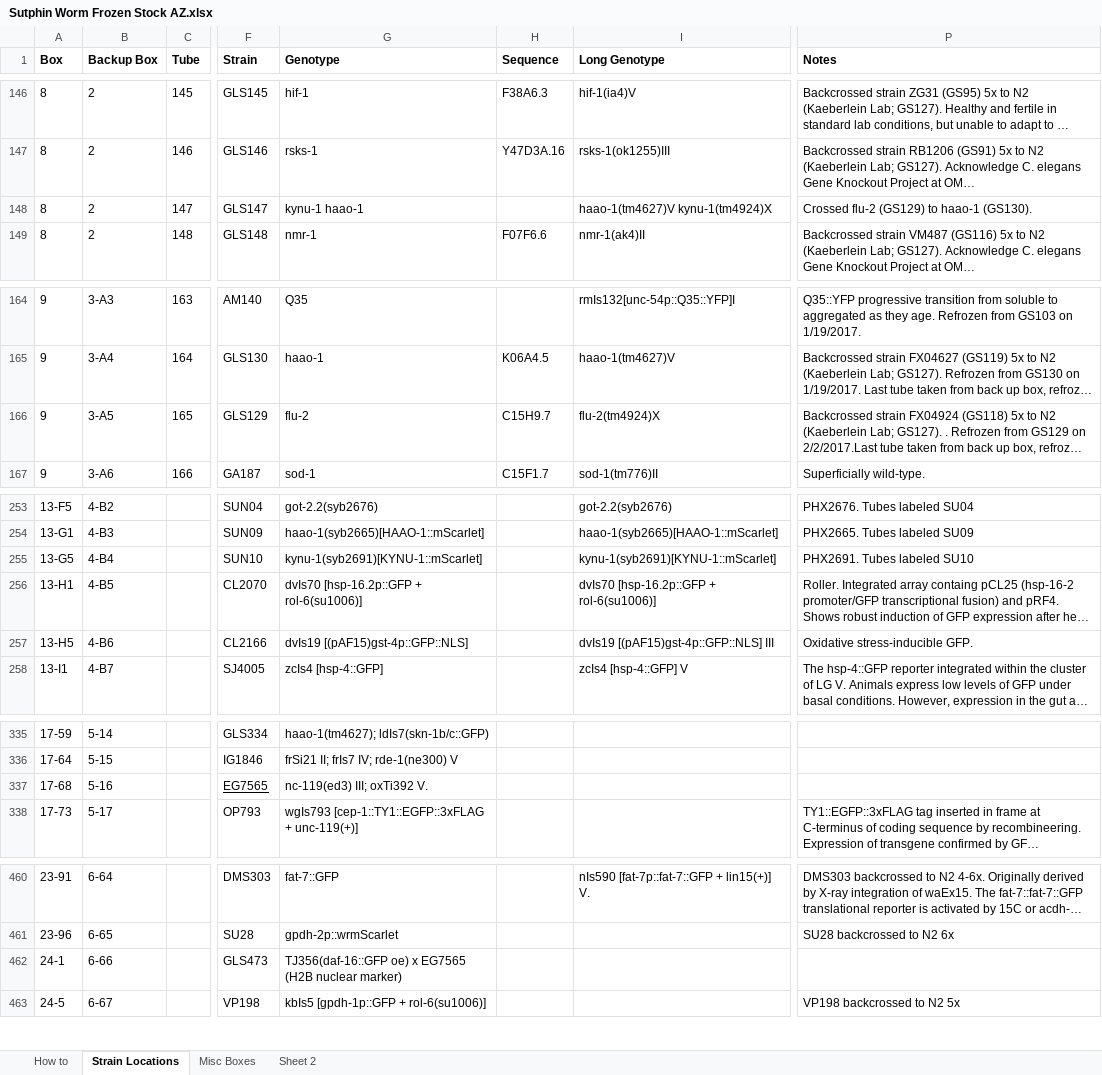
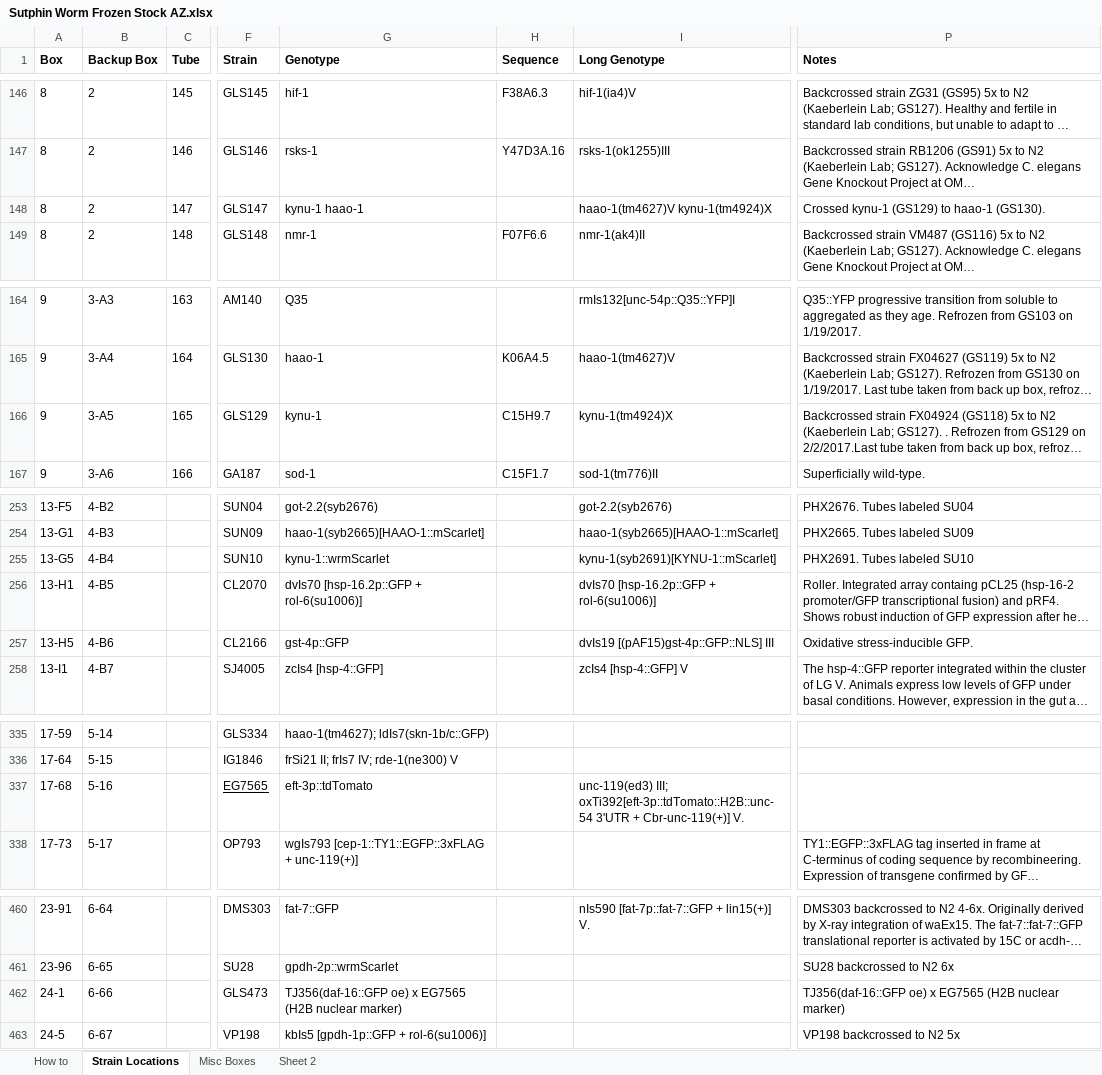
Before and after one commit to Sam-Freitas/Sutphin_Lab_Utilities, an Excel workbook: _Data_fixes/Sutphin Worm Frozen Stock AZ.xlsx, sheet Strain Locations, drawn as a sheet; only a part is shown, gaps mark what is left out; long unchanged cells end in …; values as stored, in another font and other column widths than the file's, no borders; conditional formats not drawn; the diff covers the shown part only; the diff names each change by its address in the sheet, - before the commit and + after, or states it on an @@ line.

```diff
--- a/_Data_fixes/Sutphin Worm Frozen Stock AZ.xlsx (sheet Strain Locations)
+++ b/_Data_fixes/Sutphin Worm Frozen Stock AZ.xlsx (sheet Strain Locations)
-P148 (Notes): Crossed flu-2 (GS129) to haao-1 (GS130).
+P148 (Notes): Crossed kynu-1 (GS129) to haao-1 (GS130).
-G166 (Genotype): flu-2
+G166 (Genotype): kynu-1
-I166 (Long Genotype): flu-2(tm4924)X
+I166 (Long Genotype): kynu-1(tm4924)X
-G255 (Genotype): kynu-1(syb2691)[KYNU-1::mScarlet]
+G255 (Genotype): kynu-1::wrmScarlet
-G257 (Genotype): dvIs19 [(pAF15)gst-4p::GFP::NLS]
+G257 (Genotype): gst-4p::GFP
-G337 (Genotype): nc-119(ed3) III; oxTi392 V.
+G337 (Genotype): eft-3p::tdTomato
-I337 (Long Genotype): (empty)
+I337 (Long Genotype): unc-119(ed3) III; oxTi392[eft-3p::tdTomato::H2B::unc-54 3'UTR + Cbr-unc-119(+)] V.
-P462 (Notes): (empty)
+P462 (Notes): TJ356(daf-16::GFP oe) x EG7565 (H2B nuclear marker)
```
Also changed, not shown: 16 edited cells elsewhere in this sheet, 10 other files.
